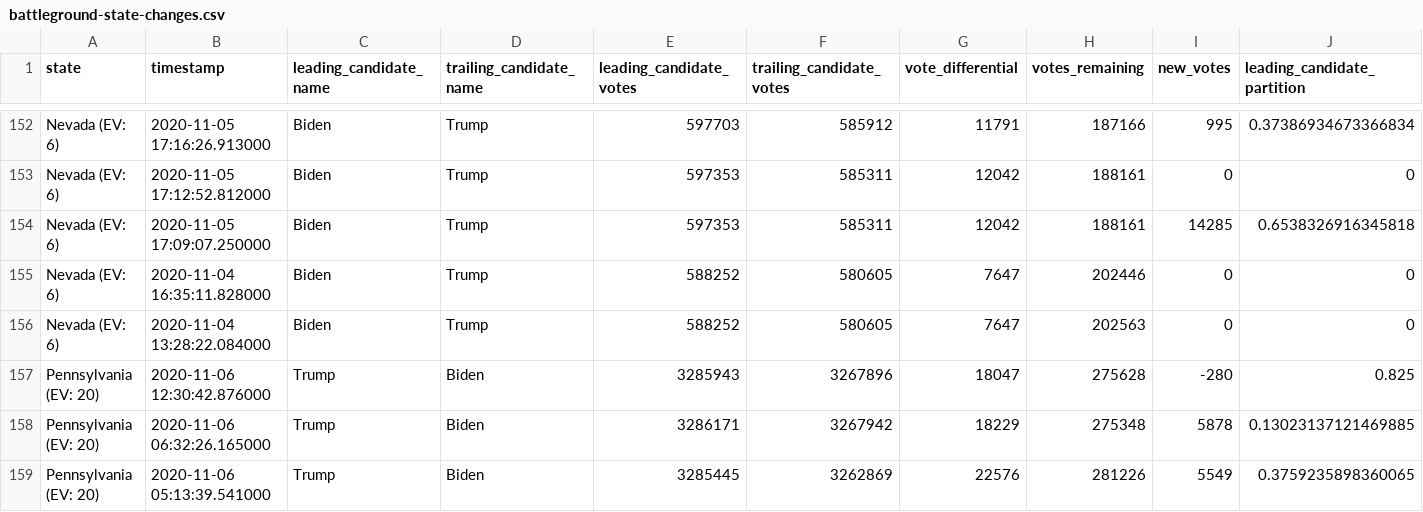
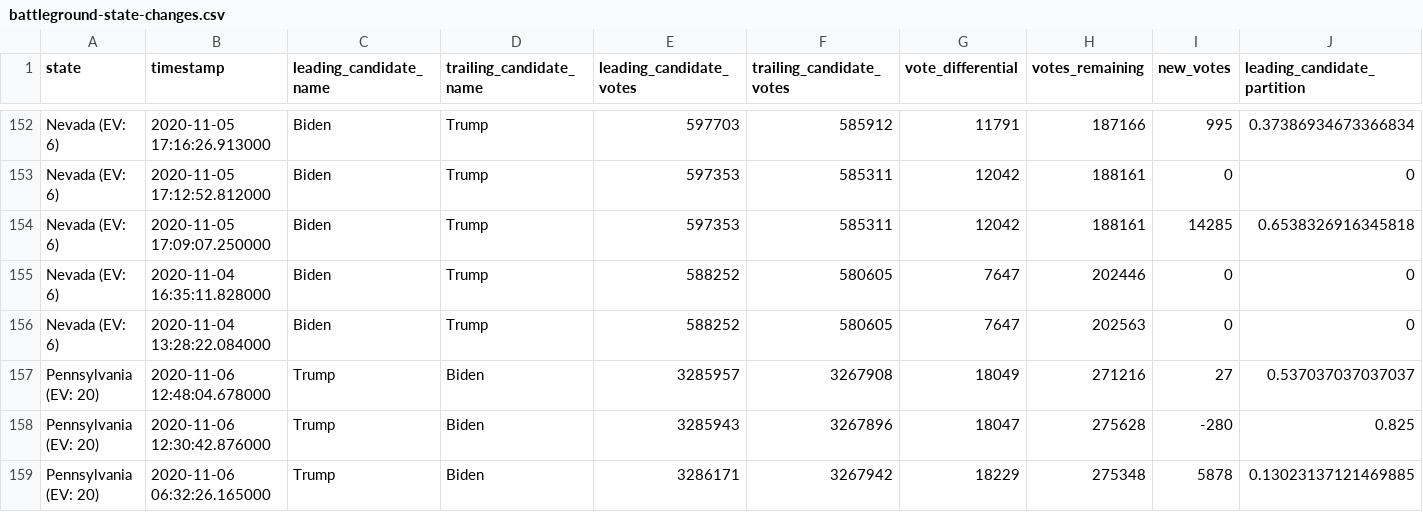
Before and after one commit to WarrenBuffering/nyt-2020-election-scraper, a CSV file: battleground-state-changes.csv, drawn as a sheet; only a part is shown, gaps mark what is left out; the shorter side is filled out with more unchanged rows; rows hold the shown columns only; the diff names each change by its address in the sheet, - before the commit and + after, or states it on an @@ line.

```diff
--- a/battleground-state-changes.csv
+++ b/battleground-state-changes.csv
+row 157: Pennsylvania (EV: 20) | 2020-11-06 12:48:04.678000 | Trump | Biden | 3285957 | 3267908 | 18049 | 271216 | 27 | 0.537037037037037
```
Also changed, not shown: 2 other files.
